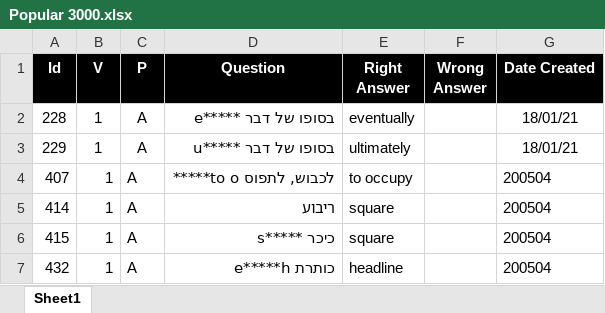
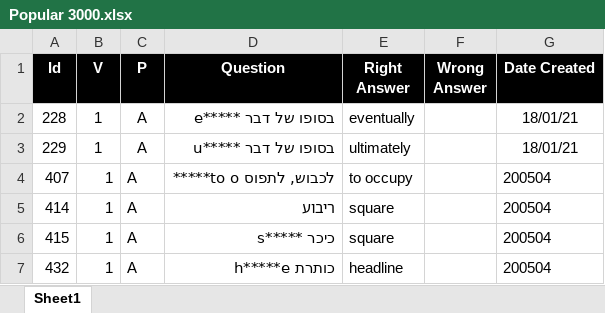
Before and after one commit to valdas1966/myq, an Excel workbook: Questions/English/Popular 3000.xlsx, sheet Sheet1, drawn as a sheet; values as stored, in another font and other column widths than the file's, no borders; conditional formats not drawn; the diff names each change by its address in the sheet, - before the commit and + after, or states it on an @@ line.

```diff
--- a/Questions/English/Popular 3000.xlsx (sheet Sheet1)
+++ b/Questions/English/Popular 3000.xlsx (sheet Sheet1)
-D7 (Question): כותרת e*****h
+D7 (Question): כותרת h*****e
```
Also changed, not shown: Questions/English/Myq Words.xlsx, Questions/English/Popular 1000.xlsx, 33 other files.
